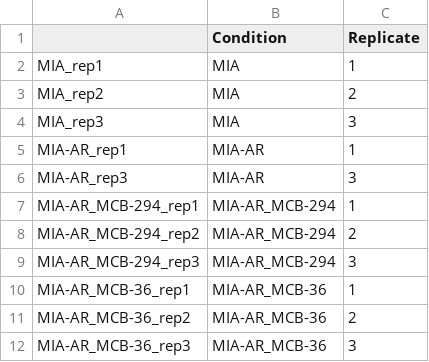
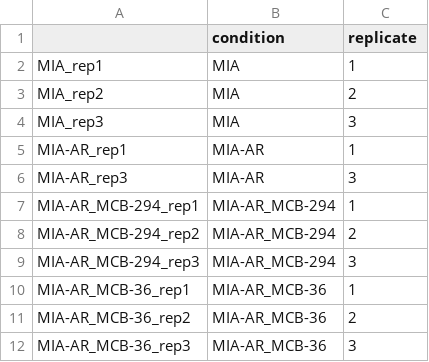
Before and after one commit to NathanKochhar/DESeq2.py, a CSV file: example_data/conds.csv, drawn as a sheet.

```diff
--- a/example_data/conds.csv
+++ b/example_data/conds.csv
@@ -1,2 +1,2 @@
-,Condition,Replicate
+,condition,replicate
 MIA_rep1,MIA,1
```
Also changed, not shown: 4 other files.
